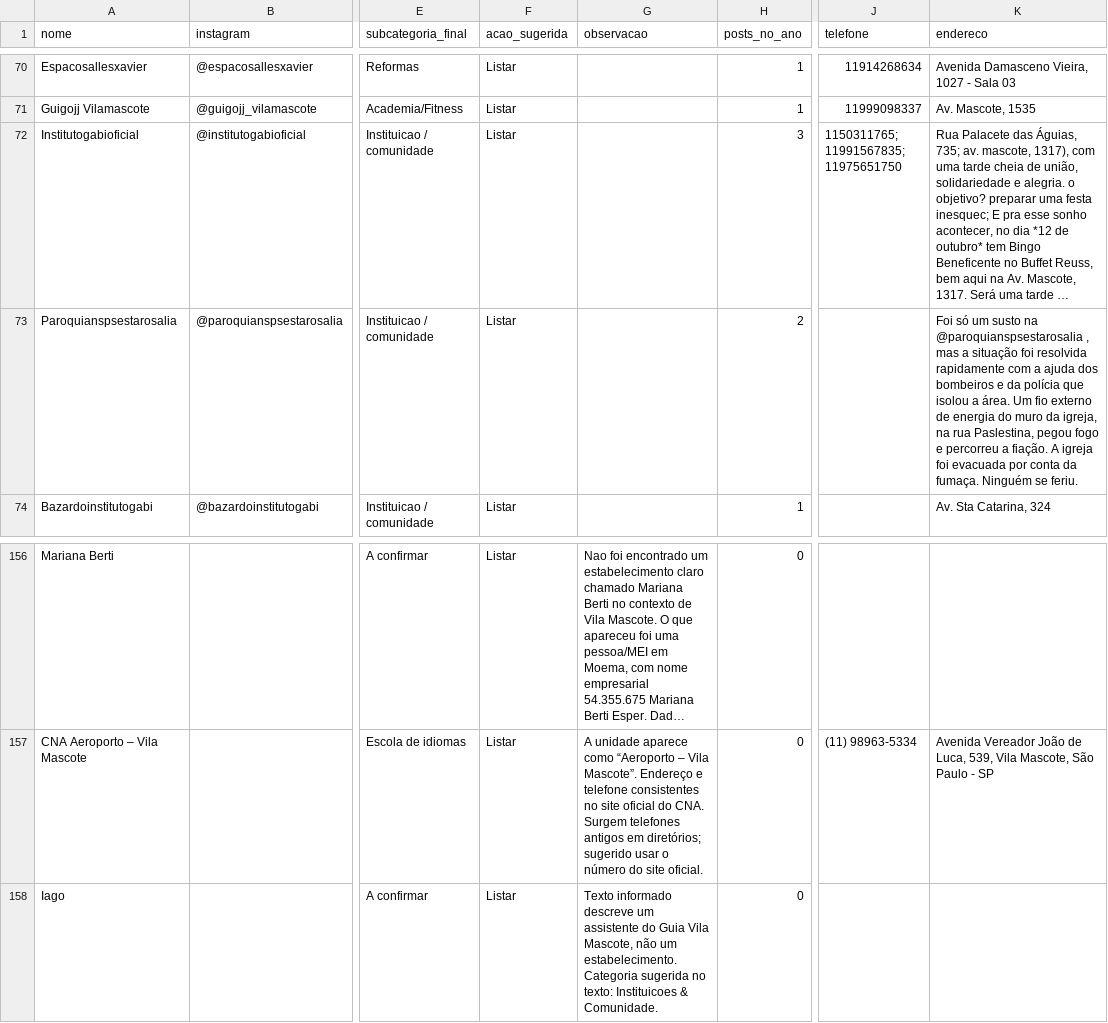
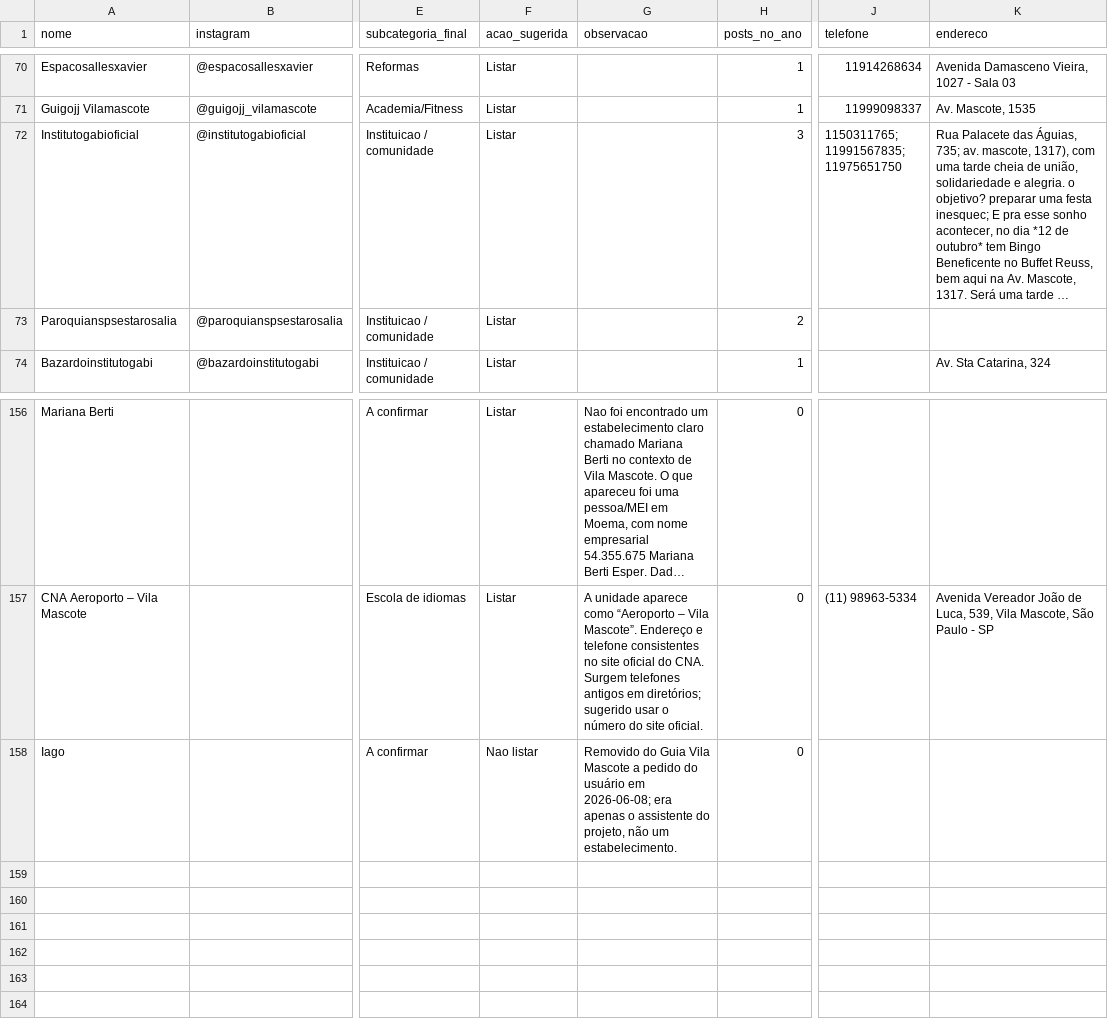
Before and after one commit to criatixagencia-collab/guia-vila-mascote, a CSV file: CATEGORIZACAO/estabelecimentos_categorizados_v1.csv, drawn as a sheet; only a part is shown, gaps mark what is left out; long unchanged cells end in …; the diff names each change by its address in the sheet, - before the commit and + after, or states it on an @@ line.

```diff
--- a/CATEGORIZACAO/estabelecimentos_categorizados_v1.csv
+++ b/CATEGORIZACAO/estabelecimentos_categorizados_v1.csv
-K73 (endereco): Foi só um susto na @paroquianspsestarosalia , mas a situação foi resolvida rapidamente com a ajuda dos bombeiros e da polícia que isolou a área. Um fio externo de energia do muro da igreja, na rua Paslestina, pegou fogo e percorreu a fiação. A igreja foi evacuada por conta da fumaça. Ninguém se feriu.
+K73 (endereco): (empty)
-F158 (acao_sugerida): Listar
+F158 (acao_sugerida): Nao listar
-G158 (observacao): Texto informado descreve um assistente do Guia Vila Mascote, não um estabelecimento. Categoria sugerida no texto: Instituicoes & Comunidade.
+G158 (observacao): Removido do Guia Vila Mascote a pedido do usuário em 2026-06-08; era apenas o assistente do projeto, não um estabelecimento.
```
Also changed, not shown: CATEGORIZACAO/enderecos_sem_pin_confiavel.csv, 4 other files.
